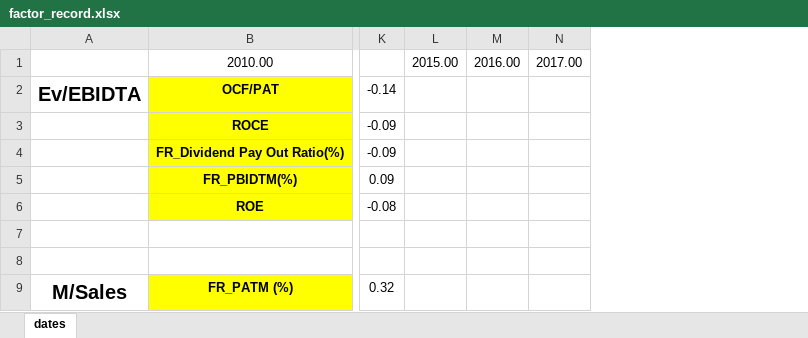
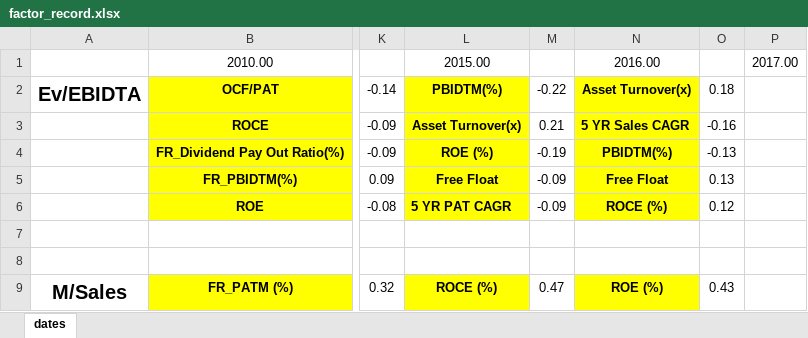
Before and after one commit to RohanTrix/Stock-market-predictor, an Excel workbook: factor_record.xlsx, sheet dates, drawn as a sheet; only a part is shown, gaps mark what is left out; values as stored, in another font and other column widths than the file's, no borders; removed rows and columns are numbered as before the commit, all else as after; the diff names each change by its address in the sheet, - before the commit and + after, or states it on an @@ line.

Commit message:
Updated factor record

```diff
--- a/factor_record.xlsx (sheet dates)
+++ b/factor_record.xlsx (sheet dates)
-column L, row 1: 2015.00
-column M, row 1: 2016.00
+column L, rows 1-9: 2015.00 | PBIDTM(%) | Asset Turnover(x) | ROE (%) | Free Float | 5 YR PAT CAGR |  |  | ROCE (%)
+column M, rows 2-9: -0.22 | 0.21 | -0.19 | -0.09 | -0.09 |  |  | 0.47
+column N, rows 1-9: 2016.00 | Asset Turnover(x) | 5 YR Sales CAGR | PBIDTM(%) | Free Float | ROCE (%) |  |  | ROE (%)
+column O, rows 2-9: 0.18 | -0.16 | -0.13 | 0.13 | 0.12 |  |  | 0.43
```
